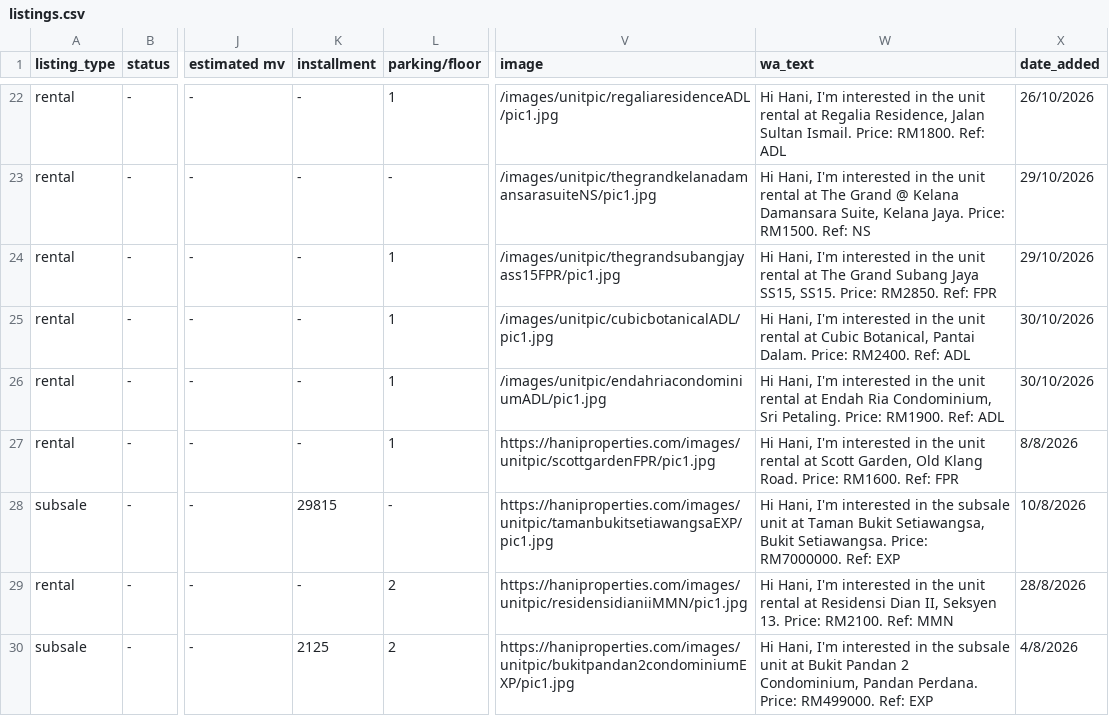
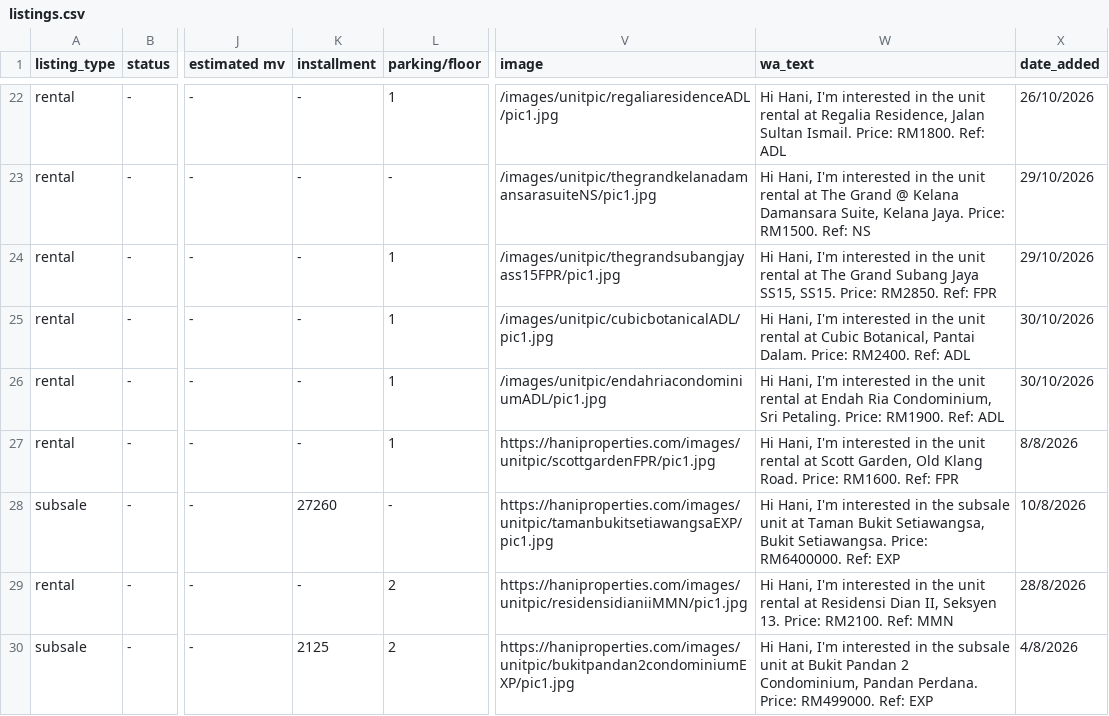
Before and after one commit to mahandanz/haniproperties, a CSV file: listings.csv, drawn as a sheet; only a part is shown, gaps mark what is left out; the diff names each change by its address in the sheet, - before the commit and + after, or states it on an @@ line.

```diff
--- a/listings.csv
+++ b/listings.csv
-K28 (installment): 29815
+K28 (installment): 27260
-W28 (wa_text): …Setiawangsa. Price: RM7000000. Ref: EXP
+W28 (wa_text): …Setiawangsa. Price: RM6400000. Ref: EXP
```
Also changed, not shown: 1 other file.
